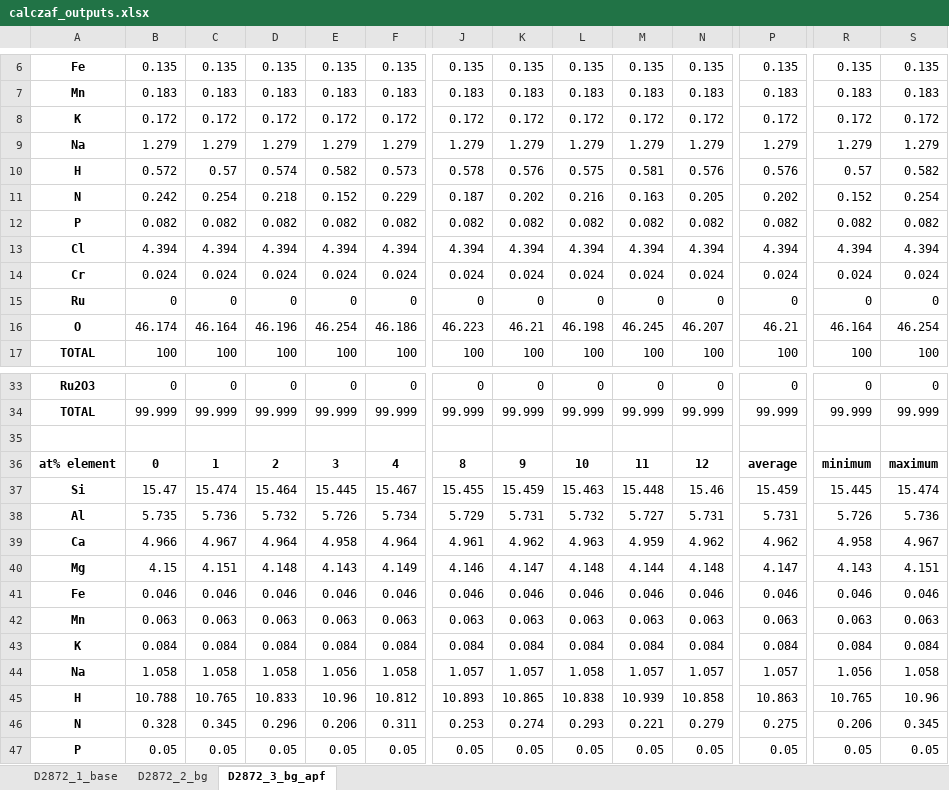
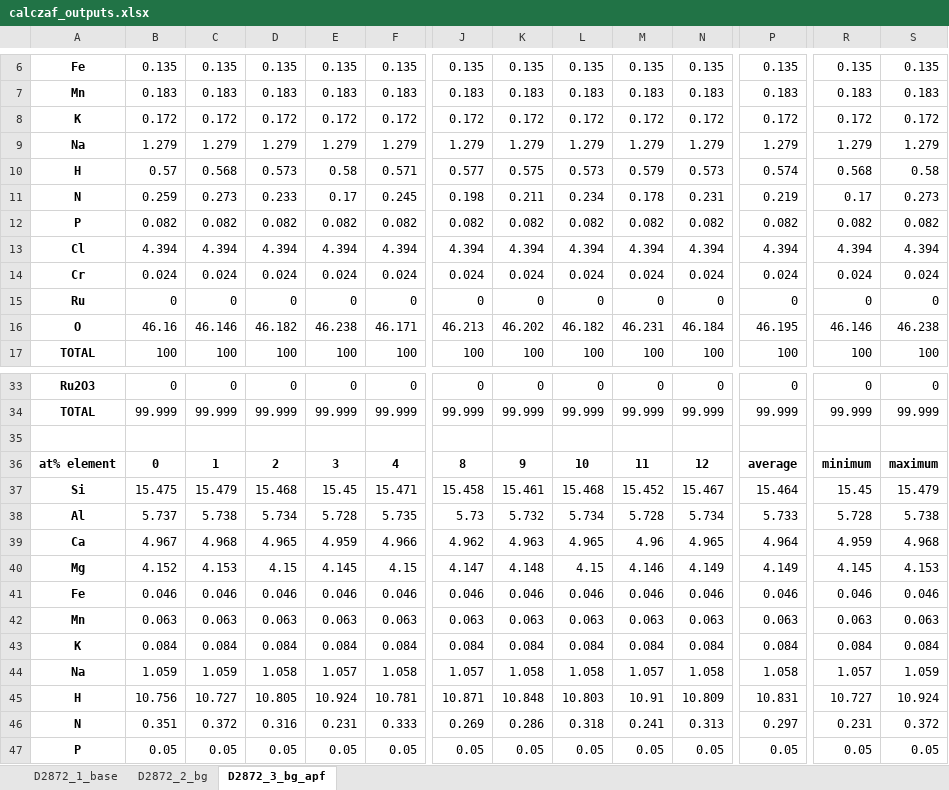
Before and after one commit to eleanor-m/n_epma_analysis, an Excel workbook: data/processed/basaltic_glasses/calczaf_files/D2872/calczaf_outputs.xlsx, sheet D2872_3_bg_apf, drawn as a sheet; only a part is shown, gaps mark what is left out; values as stored, in another font and other column widths than the file's, no borders; removed rows and columns are numbered as before the commit, all else as after; rows hold the shown columns only; the diff covers the shown part only; the diff names each change by its address in the sheet, - before the commit and + after, or states it on an @@ line.

```diff
--- a/data/processed/basaltic_glasses/calczaf_files/D2872/calczaf_outputs.xlsx (sheet D2872_3_bg_apf)
+++ b/data/processed/basaltic_glasses/calczaf_files/D2872/calczaf_outputs.xlsx (sheet D2872_3_bg_apf)
-row 10: H | 0.572 | 0.57 | 0.574 | 0.582 | 0.573 | 0.578 | 0.576 | 0.575 | 0.581 | 0.576 | 0.576 | 0.57 | 0.582
-row 11: N | 0.242 | 0.254 | 0.218 | 0.152 | 0.229 | 0.187 | 0.202 | 0.216 | 0.163 | 0.205 | 0.202 | 0.152 | 0.254
+row 10: H | 0.57 | 0.568 | 0.573 | 0.58 | 0.571 | 0.577 | 0.575 | 0.573 | 0.579 | 0.573 | 0.574 | 0.568 | 0.58
+row 11: N | 0.259 | 0.273 | 0.233 | 0.17 | 0.245 | 0.198 | 0.211 | 0.234 | 0.178 | 0.231 | 0.219 | 0.17 | 0.273
-row 16: O | 46.174 | 46.164 | 46.196 | 46.254 | 46.186 | 46.223 | 46.21 | 46.198 | 46.245 | 46.207 | 46.21 | 46.164 | 46.254
+row 16: O | 46.16 | 46.146 | 46.182 | 46.238 | 46.171 | 46.213 | 46.202 | 46.182 | 46.231 | 46.184 | 46.195 | 46.146 | 46.238
-row 37: Si | 15.47 | 15.474 | 15.464 | 15.445 | 15.467 | 15.455 | 15.459 | 15.463 | 15.448 | 15.46 | 15.459 | 15.445 | 15.474
-row 38: Al | 5.735 | 5.736 | 5.732 | 5.726 | 5.734 | 5.729 | 5.731 | 5.732 | 5.727 | 5.731 | 5.731 | 5.726 | 5.736
-row 39: Ca | 4.966 | 4.967 | 4.964 | 4.958 | 4.964 | 4.961 | 4.962 | 4.963 | 4.959 | 4.962 | 4.962 | 4.958 | 4.967
-row 40: Mg | 4.15 | 4.151 | 4.148 | 4.143 | 4.149 | 4.146 | 4.147 | 4.148 | 4.144 | 4.148 | 4.147 | 4.143 | 4.151
+row 37: Si | 15.475 | 15.479 | 15.468 | 15.45 | 15.471 | 15.458 | 15.461 | 15.468 | 15.452 | 15.467 | 15.464 | 15.45 | 15.479
+row 38: Al | 5.737 | 5.738 | 5.734 | 5.728 | 5.735 | 5.73 | 5.732 | 5.734 | 5.728 | 5.734 | 5.733 | 5.728 | 5.738
+row 39: Ca | 4.967 | 4.968 | 4.965 | 4.959 | 4.966 | 4.962 | 4.963 | 4.965 | 4.96 | 4.965 | 4.964 | 4.959 | 4.968
+row 40: Mg | 4.152 | 4.153 | 4.15 | 4.145 | 4.15 | 4.147 | 4.148 | 4.15 | 4.146 | 4.149 | 4.149 | 4.145 | 4.153
-B44: 1.058
+B44: 1.059
-C44: 1.058
+C44: 1.059
-E44: 1.056
+E44: 1.057
-K44: 1.057
+K44: 1.058
-N44: 1.057
+N44: 1.058
-P44: 1.057
+P44: 1.058
-R44: 1.056
+R44: 1.057
-S44: 1.058
+S44: 1.059
-row 45: H | 10.788 | 10.765 | 10.833 | 10.96 | 10.812 | 10.893 | 10.865 | 10.838 | 10.939 | 10.858 | 10.863 | 10.765 | 10.96
-row 46: N | 0.328 | 0.345 | 0.296 | 0.206 | 0.311 | 0.253 | 0.274 | 0.293 | 0.221 | 0.279 | 0.275 | 0.206 | 0.345
+row 45: H | 10.756 | 10.727 | 10.805 | 10.924 | 10.781 | 10.871 | 10.848 | 10.803 | 10.91 | 10.809 | 10.831 | 10.727 | 10.924
+row 46: N | 0.351 | 0.372 | 0.316 | 0.231 | 0.333 | 0.269 | 0.286 | 0.318 | 0.241 | 0.313 | 0.297 | 0.231 | 0.372
```
Also changed, not shown: 3 added rows, 3 removed rows and 13 edited cells elsewhere in this sheet, sheet D2872_2_bg, data/processed/basaltic_glasses/calczaf_files/D2872/calczaf_oxides_summary.xlsx, data/processed/basaltic_glasses/calczaf_files/D2872/detlim/calczaf_outputs.xlsx, 36 other files.
